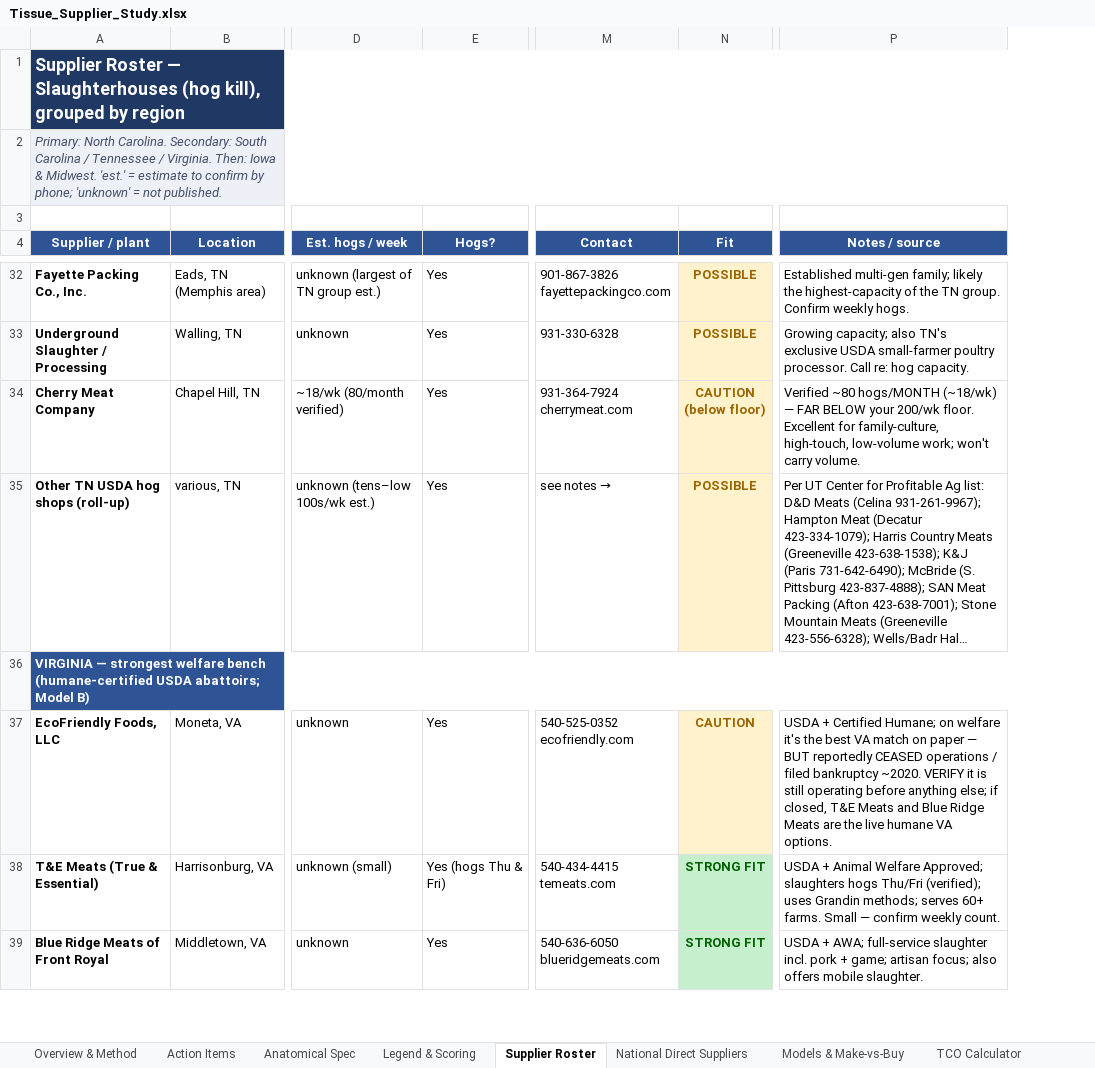
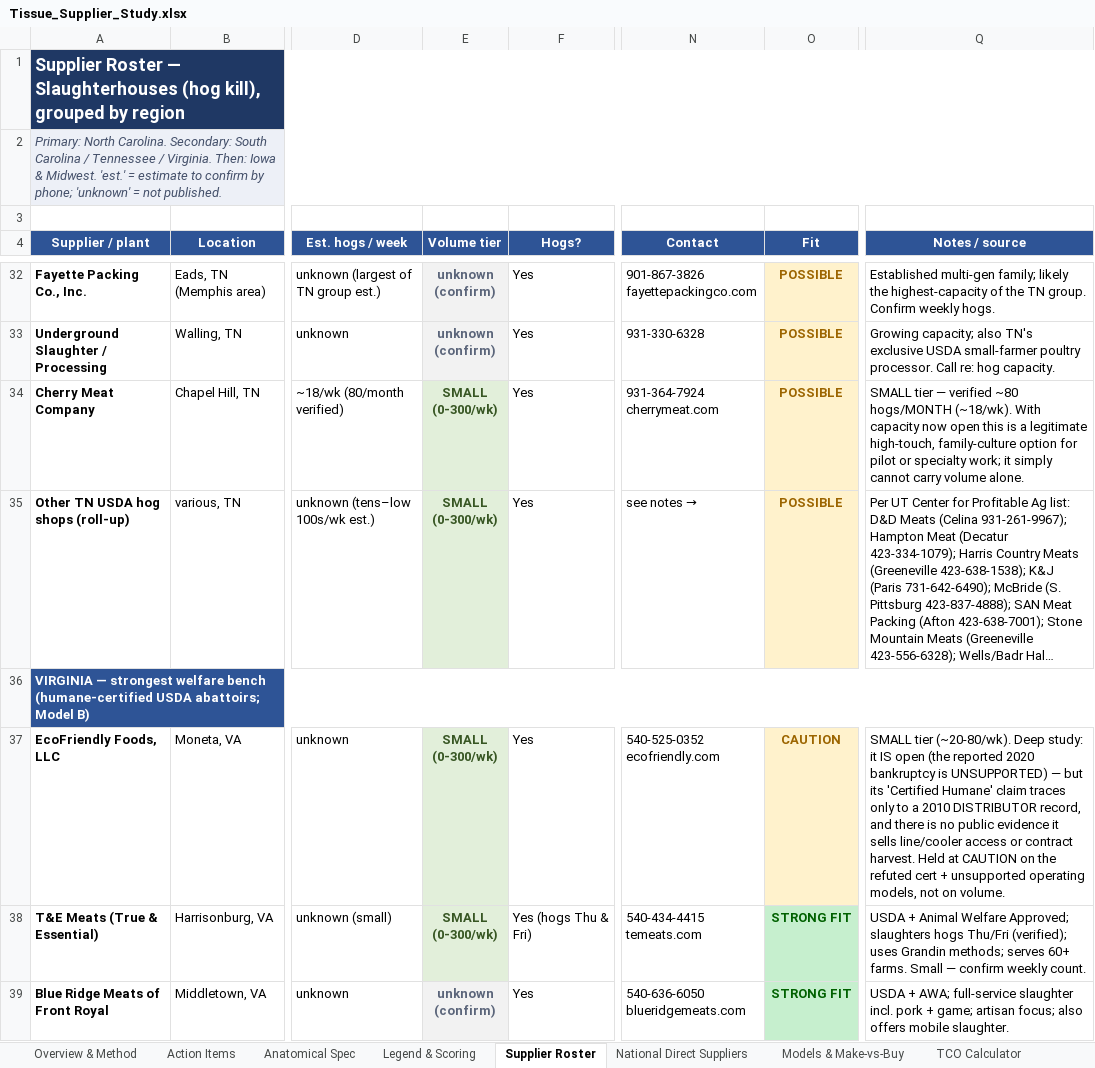
Before and after one commit to naviero1/Claude-Works, an Excel workbook: Tissue Supplier Research/Tissue_Supplier_Study.xlsx, sheet Supplier Roster, drawn as a sheet; only a part is shown, gaps mark what is left out; long unchanged cells end in …; values as stored, in another font and other column widths than the file's, no borders; addresses are those after the commit; ↵ is a line break in a cell; the diff covers the shown part only; the diff names each change by its address in the sheet, - before the commit and + after, or states it on an @@ line.

```diff
--- a/Tissue Supplier Research/Tissue_Supplier_Study.xlsx (sheet Supplier Roster)
+++ b/Tissue Supplier Research/Tissue_Supplier_Study.xlsx (sheet Supplier Roster)
+column E (Volume tier), rows 32-39: unknown ↵ (confirm) | unknown ↵ (confirm) | SMALL ↵ (0-300/wk) | SMALL ↵ (0-300/wk) |  | SMALL ↵ (0-300/wk) | SMALL ↵ (0-300/wk) | unknown ↵ (confirm)
-O34 (Fit): CAUTION ↵ (below floor)
+O34 (Fit): POSSIBLE
-Q34 (Notes / source): Verified ~80 hogs/MONTH (~18/wk) — FAR BELOW your 200/wk floor. Excellent for family-culture, high-touch, low-volume work; won't carry volume.
+Q34 (Notes / source): SMALL tier — verified ~80 hogs/MONTH (~18/wk). With capacity now open this is a legitimate high-touch, family-culture option for pilot or specialty work; it simply cannot carry volume alone.
-Q37 (Notes / source): USDA + Certified Humane; on welfare it's the best VA match on paper — BUT reportedly CEASED operations / filed bankruptcy ~2020. VERIFY it is still operating before anything else; if closed, T&E Meats and Blue Ridge Meats are the live humane VA options.
+Q37 (Notes / source): SMALL tier (~20-80/wk). Deep study: it IS open (the reported 2020 bankruptcy is UNSUPPORTED) — but its 'Certified Humane' claim traces only to a 2010 DISTRIBUTOR record, and there is no public evidence it sells line/cooler access or contract harvest. Held at CAUTION on the refuted cert + unsupported operating models, not on volume.
```
Also changed, not shown: 18 edited cells and cell formats elsewhere in this sheet, sheet Legend & Scoring, sheet Overview & Method, 2 other files.
